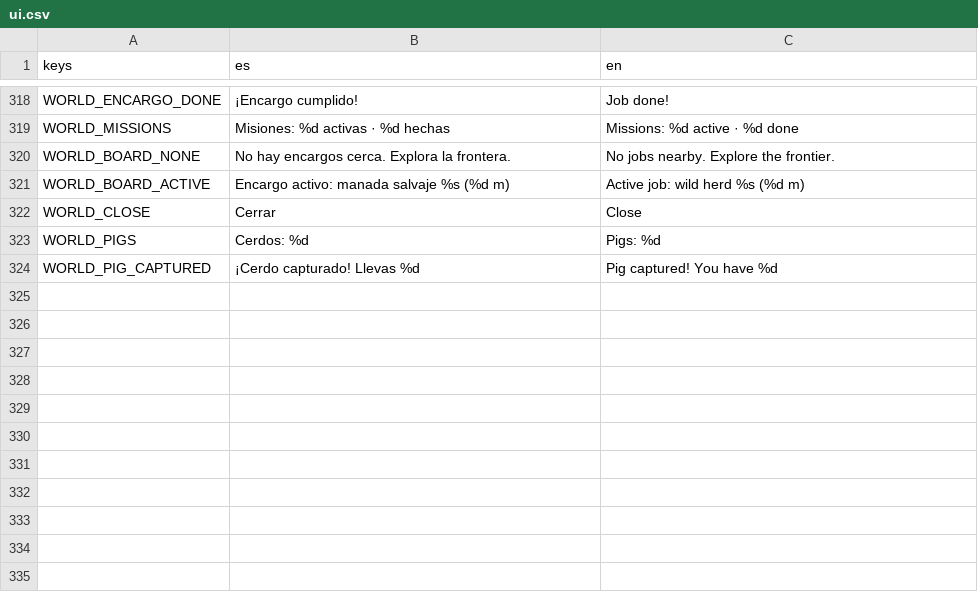
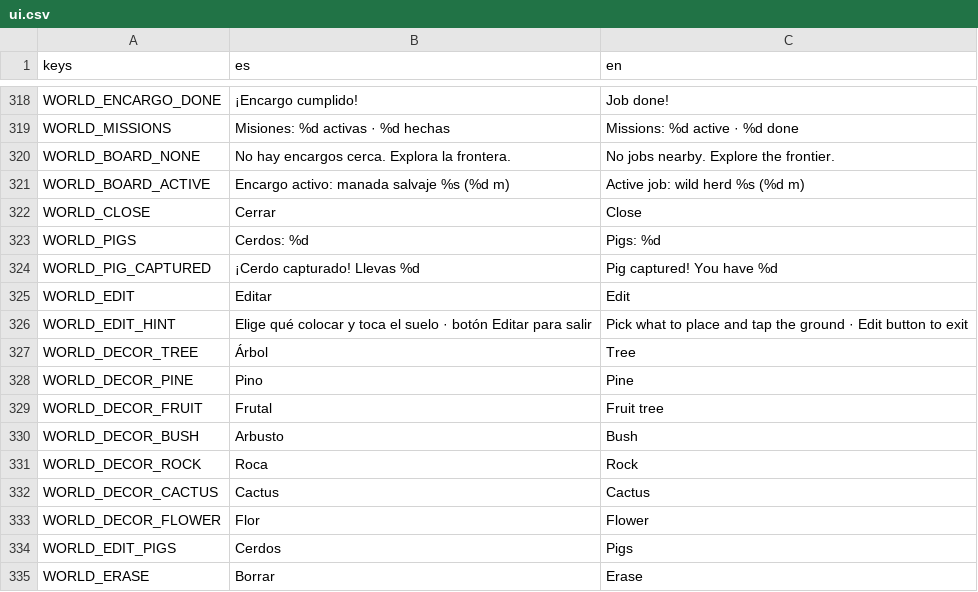
Before and after one commit to mussra/GORodeoGO, a CSV file: i18n/ui.csv, drawn as a sheet; only a part is shown, gaps mark what is left out.

Commit message:
Frontier world editor: tap-to-place decor and pig pens, saved as data
- Edit mode from the HUD: palette (tree, pine, fruit tree, bush, rock,
  cactus, flower, pigs, erase), tap the ground to place, non-blocking
- Edits are an op list layered over the seeded chunks (WorldEdits):
  the seed world never changes, edits persist with the save, invalid
  ops are dropped, placements stay in their chunk
- Tests: world edits 5/5; full unit suite 280/280

```diff
--- a/i18n/ui.csv
+++ b/i18n/ui.csv
@@ -370 +370,12 @@ WORLD_PIGS,"Cerdos: %d","Pigs: %d"
 WORLD_PIG_CAPTURED,"¡Cerdo capturado! Llevas %d","Pig captured! You have %d"
+WORLD_EDIT,"Editar","Edit"
+WORLD_EDIT_HINT,"Elige qué colocar y toca el suelo · botón Editar para salir","Pick what to place and tap the ground · Edit button to exit"
+WORLD_DECOR_TREE,"Árbol","Tree"
+WORLD_DECOR_PINE,"Pino","Pine"
+WORLD_DECOR_FRUIT,"Frutal","Fruit tree"
+WORLD_DECOR_BUSH,"Arbusto","Bush"
+WORLD_DECOR_ROCK,"Roca","Rock"
+WORLD_DECOR_CACTUS,"Cactus","Cactus"
+WORLD_DECOR_FLOWER,"Flor","Flower"
+WORLD_EDIT_PIGS,"Cerdos","Pigs"
+WORLD_ERASE,"Borrar","Erase"
```
Also changed, not shown: 11 other files.
